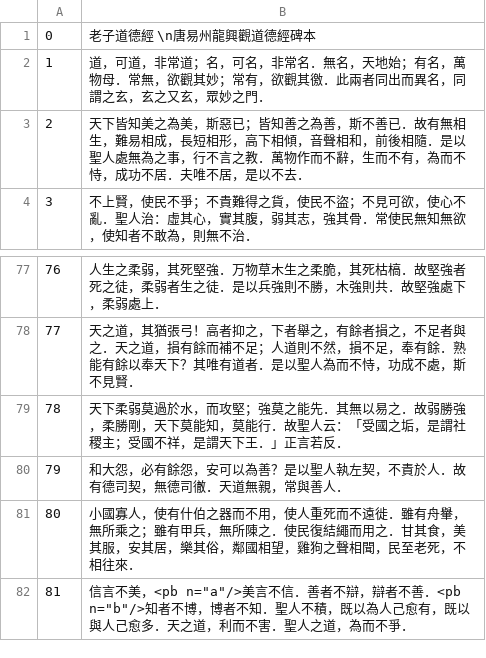
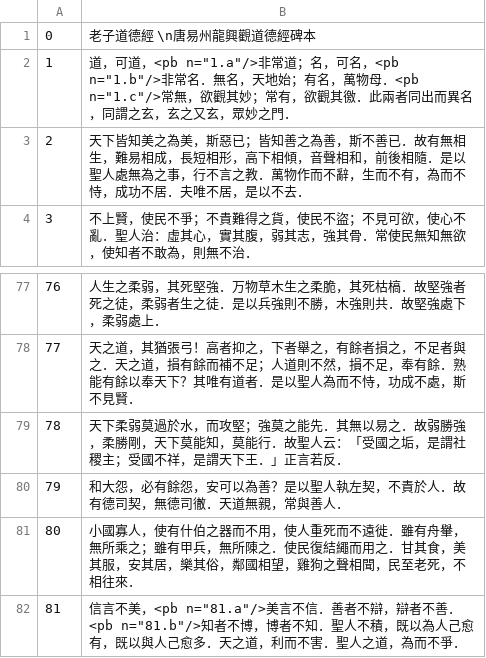
Before and after one commit to ksanaforge/ksana-layer, a CSV file: daodejin.csv, drawn as a sheet; only a part is shown, gaps mark what is left out.

```diff
--- a/daodejin.csv
+++ b/daodejin.csv
@@ -1,3 +1,3 @@
 0,老子道德經 \n唐易州龍興觀道德經碑本
-1,道，可道，非常道；名，可名，非常名．無名，天地始；有名，萬物母．常無，欲觀其妙；常有，欲觀其徼．此兩者同出而異名，同謂之玄，玄之又玄，眾妙之門．
+1,道，可道，<pb n="1.a"/>非常道；名，可名，<pb n="1.b"/>非常名．無名，天地始；有名，萬物母．<pb n="1.c"/>常無，欲觀其妙；常有，欲觀其徼．此兩者同出而異名，同謂之玄，玄之又玄，眾妙之門．
 2,天下皆知美之為美，斯惡已；皆知善之為善，斯不善已．故有無相生，難易相成，長短相形，高下相傾，音聲相和，前後相隨．是以聖人處無為之事，行不言之教．萬物作而不辭，生而不有，為而不恃，成功不居．夫唯不居，是以不去．
@@ -81,2 +81,2 @@
 80,小國寡人，使有什伯之器而不用，使人重死而不遠徙．雖有舟轝，無所乘之；雖有甲兵，無所陳之．使民復結繩而用之．甘其食，美其服，安其居，樂其俗，鄰國相望，雞狗之聲相聞，民至老死，不相往來．
-81,信言不美，<pb n="a"/>美言不信．善者不辯，辯者不善．<pb n="b"/>知者不博，博者不知．聖人不積，既以為人己愈有，既以與人己愈多．天之道，利而不害．聖人之道，為而不爭．
+81,信言不美，<pb n="81.a"/>美言不信．善者不辯，辯者不善．<pb n="81.b"/>知者不博，博者不知．聖人不積，既以為人己愈有，既以與人己愈多．天之道，利而不害．聖人之道，為而不爭．
```
Also changed, not shown: 6 other files.
